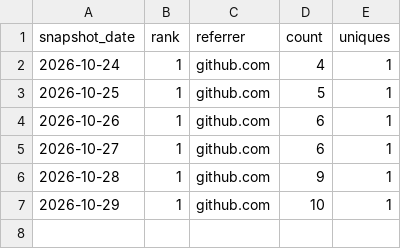
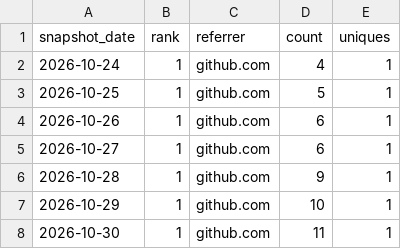
Before and after one commit to danielep71/K-SFTs, a CSV file: data/referrers.csv, drawn as a sheet.

```diff
--- a/data/referrers.csv
+++ b/data/referrers.csv
@@ -7 +7,2 @@ snapshot_date,rank,referrer,count,uniques
 2026-10-29,1,github.com,10,1
+2026-10-30,1,github.com,11,1
```
Also changed, not shown: data/daily.csv, data/paths.csv, 1 other file.
